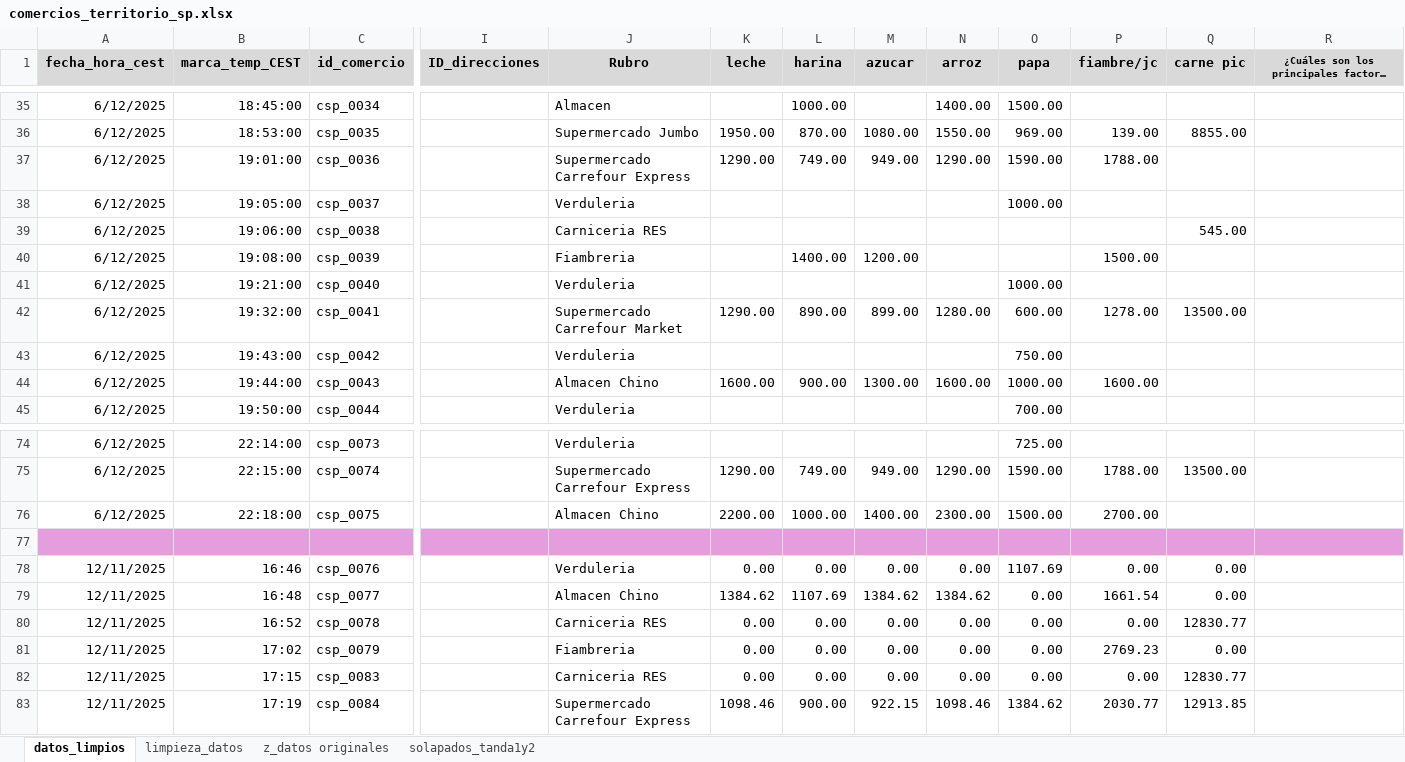
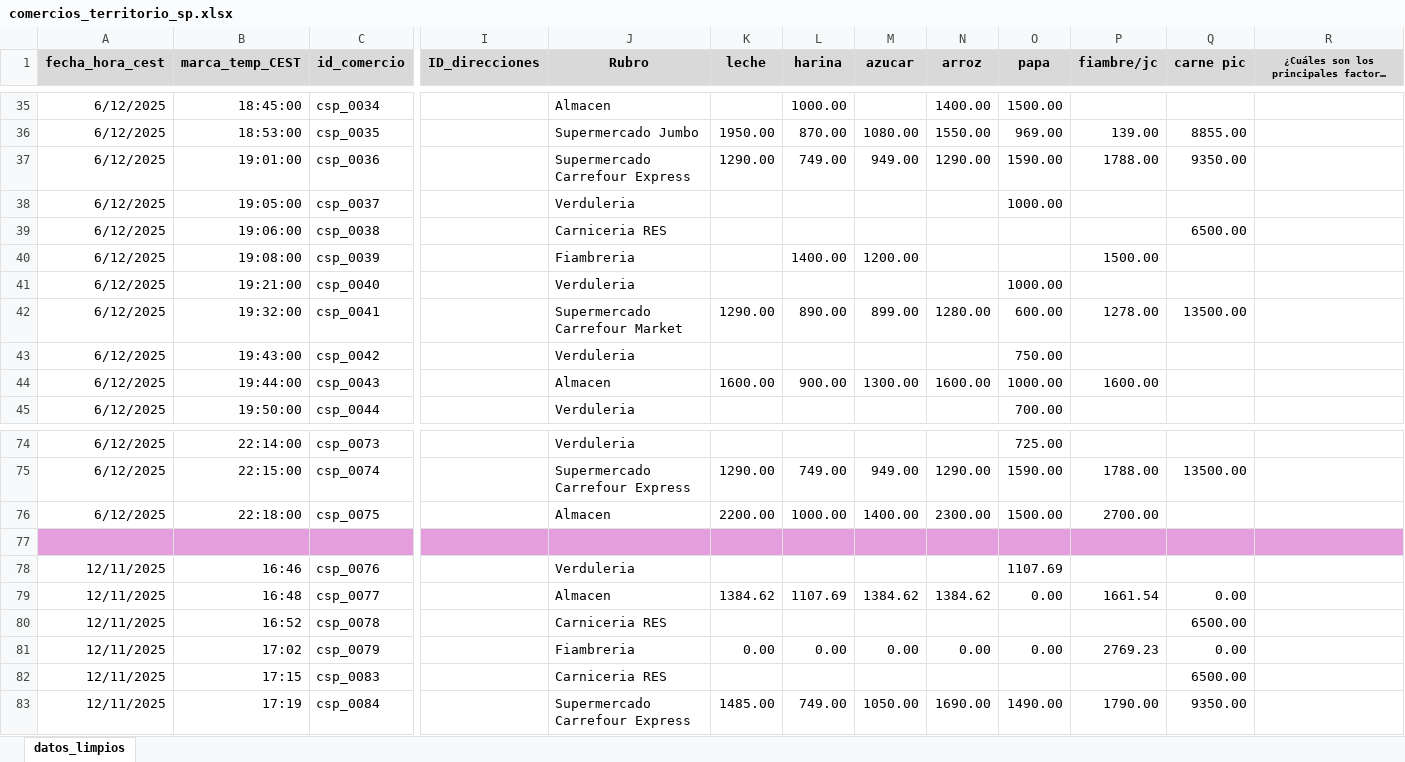
Before and after one commit to AngSuAnz/meu_tesis, an Excel workbook: data/comercios_territorio_sp.xlsx, sheet datos_limpios, drawn as a sheet; only a part is shown, gaps mark what is left out; long unchanged cells end in …; values as stored, in another font and other column widths than the file's, no borders; the diff covers the shown part only; the diff names each change by its address in the sheet, - before the commit and + after, or states it on an @@ line.

Commit message:
fin base de datos comercios

```diff
--- a/data/comercios_territorio_sp.xlsx (sheet datos_limpios)
+++ b/data/comercios_territorio_sp.xlsx (sheet datos_limpios)
@@ sheet tab hidden: limpieza_datos @@
@@ sheet tab hidden: z_datos originales @@
@@ sheet tab hidden: solapados_tanda1y2 @@
-Q37 (carne pic): (empty)
+Q37 (carne pic): 9350.00
-Q39 (carne pic): 545.00
+Q39 (carne pic): 6500.00
-J44 (Rubro): Almacen Chino
+J44 (Rubro): Almacen
-J76 (Rubro): Almacen Chino
+J76 (Rubro): Almacen
-K78 (leche): 0.00
+K78 (leche): (empty)
-L78 (harina): 0.00
+L78 (harina): (empty)
-M78 (azucar): 0.00
+M78 (azucar): (empty)
-N78 (arroz): 0.00
+N78 (arroz): (empty)
-P78 (fiambre/jc): 0.00
+P78 (fiambre/jc): (empty)
-Q78 (carne pic): 0.00
+Q78 (carne pic): (empty)
-J79 (Rubro): Almacen Chino
+J79 (Rubro): Almacen
-K80 (leche): 0.00
+K80 (leche): (empty)
-L80 (harina): 0.00
+L80 (harina): (empty)
-M80 (azucar): 0.00
+M80 (azucar): (empty)
-N80 (arroz): 0.00
+N80 (arroz): (empty)
-O80 (papa): 0.00
+O80 (papa): (empty)
-P80 (fiambre/jc): 0.00
+P80 (fiambre/jc): (empty)
-Q80 (carne pic): 12830.77
+Q80 (carne pic): 6500.00
-K82 (leche): 0.00
+K82 (leche): (empty)
-L82 (harina): 0.00
+L82 (harina): (empty)
-M82 (azucar): 0.00
+M82 (azucar): (empty)
-N82 (arroz): 0.00
+N82 (arroz): (empty)
-O82 (papa): 0.00
+O82 (papa): (empty)
-P82 (fiambre/jc): 0.00
+P82 (fiambre/jc): (empty)
-Q82 (carne pic): 12830.77
+Q82 (carne pic): 6500.00
-K83 (leche): 1098.46
+K83 (leche): 1485.00
-L83 (harina): 900.00
+L83 (harina): 749.00
-M83 (azucar): 922.15
+M83 (azucar): 1050.00
-N83 (arroz): 1098.46
+N83 (arroz): 1690.00
-O83 (papa): 1384.62
+O83 (papa): 1490.00
-P83 (fiambre/jc): 2030.77
+P83 (fiambre/jc): 1790.00
-Q83 (carne pic): 12913.85
+Q83 (carne pic): 9350.00
```
Also changed, not shown: 75 added rows, 9 removed rows, 103 edited cells and cell formats elsewhere in this sheet, data/comercios_bm_territorio.xlsx, 9 other files.
